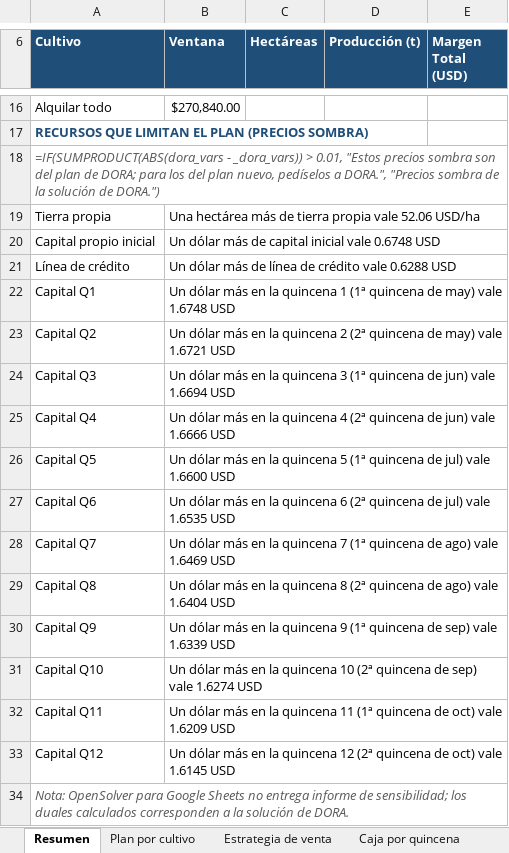
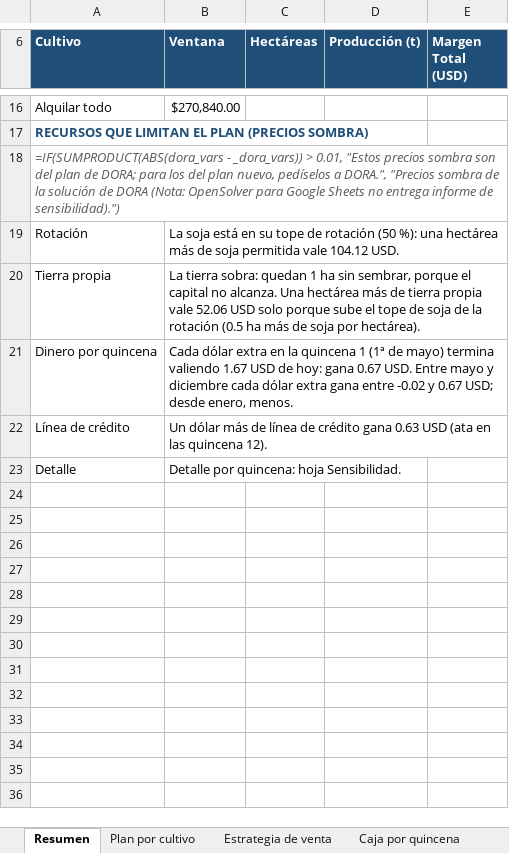
Before and after one commit to GuillermoSiaira/dora-farm-agent, an Excel workbook: docs/ejemplos/planillas/iowa-400ha.xlsx, sheet Resumen, drawn as a sheet; only a part is shown, gaps mark what is left out; values as stored, in another font and other column widths than the file's, no borders; formulas without a stored value are shown as written; removed rows and columns are numbered as before the commit, all else as after; the diff names each change by its address in the sheet, - before the commit and + after, or states it on an @@ line.

```diff
--- a/docs/ejemplos/planillas/iowa-400ha.xlsx (sheet Resumen)
+++ b/docs/ejemplos/planillas/iowa-400ha.xlsx (sheet Resumen)
-A18 (Cultivo): …solución de DORA.")
+A18 (Cultivo): …solución de DORA (Nota: OpenSolver para Google Sheets no entrega informe de sensibilidad).")
+row 19: Rotación | La soja está en su tope de rotación (50 %): una hectárea más de soja permitida vale 104.12 USD.
-B20 (Ventana): Una hectárea más de tierra propia vale 52.06 USD/ha
+B20 (Ventana): La tierra sobra: quedan 1 ha sin sembrar, porque el capital no alcanza. Una hectárea más de tierra propia vale 52.06 USD solo porque sube el tope de soja de la rotación (0.5 ha más de soja por hectárea).
-row 20: Capital propio inicial | Un dólar más de capital inicial vale 0.6748 USD
+row 21: Dinero por quincena | Cada dólar extra en la quincena 1 (1ª de mayo) termina valiendo 1.67 USD de hoy: gana 0.67 USD. Entre mayo y diciembre cada dólar extra gana entre -0.02 y 0.67 USD; desde enero, menos.
-B22 (Ventana): …de crédito vale 0.6288 USD
+B22 (Ventana): …de crédito gana 0.63 USD (ata en las quincena 12).
-row 22: Capital Q1 | Un dólar más en la quincena 1 (1ª quincena de may) vale 1.6748 USD
-row 23: Capital Q2 | Un dólar más en la quincena 2 (2ª quincena de may) vale 1.6721 USD
-row 24: Capital Q3 | Un dólar más en la quincena 3 (1ª quincena de jun) vale 1.6694 USD
-row 25: Capital Q4 | Un dólar más en la quincena 4 (2ª quincena de jun) vale 1.6666 USD
-row 26: Capital Q5 | Un dólar más en la quincena 5 (1ª quincena de jul) vale 1.6600 USD
-row 27: Capital Q6 | Un dólar más en la quincena 6 (2ª quincena de jul) vale 1.6535 USD
-row 28: Capital Q7 | Un dólar más en la quincena 7 (1ª quincena de ago) vale 1.6469 USD
-row 29: Capital Q8 | Un dólar más en la quincena 8 (2ª quincena de ago) vale 1.6404 USD
-row 30: Capital Q9 | Un dólar más en la quincena 9 (1ª quincena de sep) vale 1.6339 USD
-row 31: Capital Q10 | Un dólar más en la quincena 10 (2ª quincena de sep) vale 1.6274 USD
-row 32: Capital Q11 | Un dólar más en la quincena 11 (1ª quincena de oct) vale 1.6209 USD
-row 33: Capital Q12 | Un dólar más en la quincena 12 (2ª quincena de oct) vale 1.6145 USD
-row 34: Nota: OpenSolver para Google Sheets no entrega informe de sensibilidad; los duales calculados corresponden a la solución de DORA.
+row 23: Detalle | Detalle por quincena: hoja Sensibilidad.
```
Also changed, not shown: sheet Verificación, docs/ejemplos/planillas/livestock-500ha.xlsx, docs/ejemplos/planillas/pampas-core-2000ha.xlsx, 6 other files.
